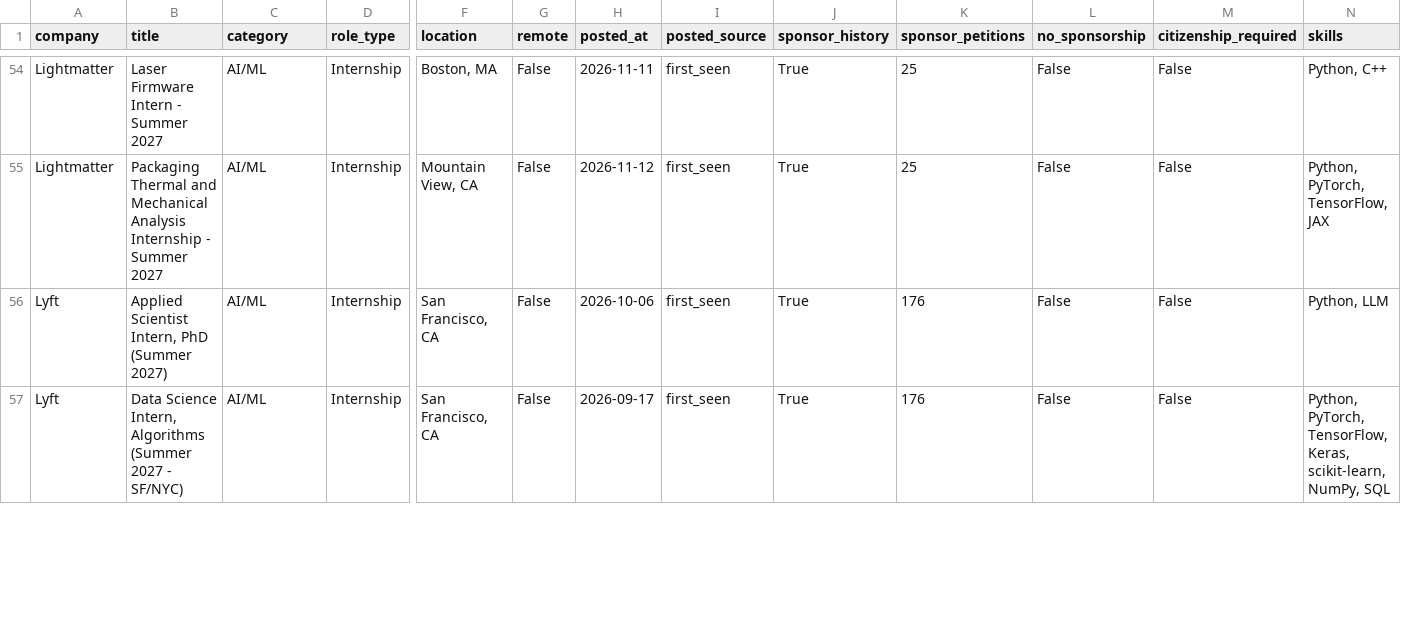
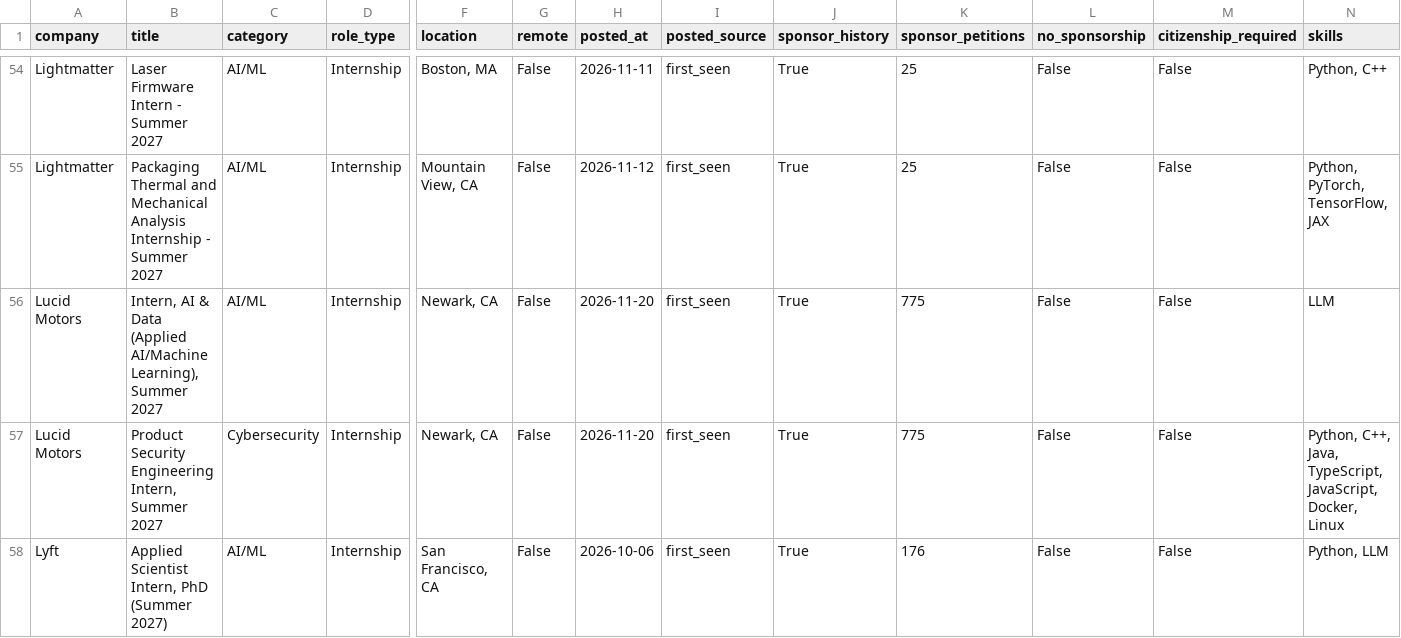
Before and after one commit to vamsiyanamadala/cyber-ai-internships, a CSV file: data/internships.csv, drawn as a sheet; only a part is shown, gaps mark what is left out; the shorter side is filled out with more unchanged rows; rows hold the shown columns only; the diff covers the shown part only; the diff names each change by its address in the sheet, - before the commit and + after, or states it on an @@ line.

```diff
--- a/data/internships.csv
+++ b/data/internships.csv
+row 56: Lucid Motors | Intern, AI & Data (Applied AI/Machine Learning), Summer 2027 | AI/ML | Internship | Newark, CA | False | 2026-11-20 | first_seen | True | 775 | False | False | LLM
+row 57: Lucid Motors | Product Security Engineering Intern, Summer 2027 | Cybersecurity | Internship | Newark, CA | False | 2026-11-20 | first_seen | True | 775 | False | False | Python, C++, Java, TypeScript, JavaScript, Docker, Linux
```
Also changed, not shown: 1 added row and 1 moved row elsewhere in this file, 5 other files.
